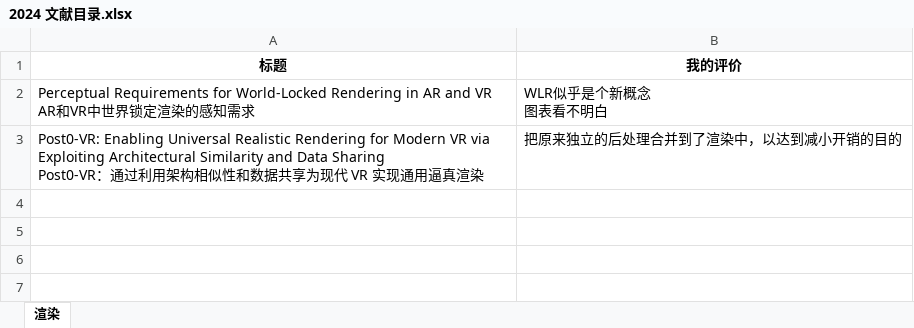
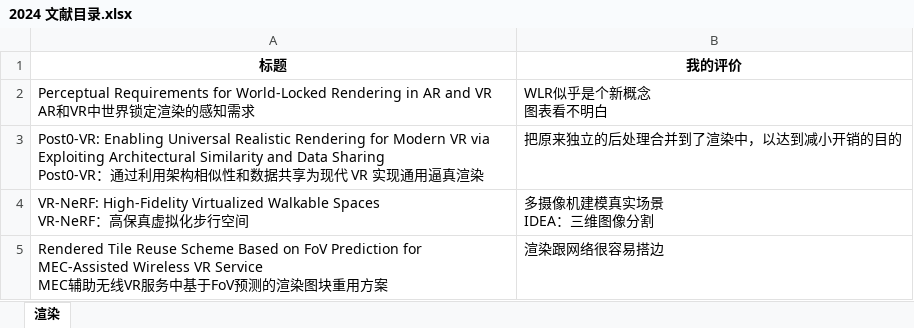
Before and after one commit to curforever/PaperReading, an Excel workbook: 2024 文献目录.xlsx, sheet 渲染, drawn as a sheet; values as stored, in another font and other column widths than the file's, no borders; ↵ is a line break in a cell; the diff names each change by its address in the sheet, - before the commit and + after, or states it on an @@ line.

```diff
--- a/2024 文献目录.xlsx (sheet 渲染)
+++ b/2024 文献目录.xlsx (sheet 渲染)
+row 4: VR-NeRF: High-Fidelity Virtualized Walkable Spaces ↵ VR-NeRF：高保真虚拟化步行空间 | 多摄像机建模真实场景 ↵ IDEA：三维图像分割
+row 5: Rendered Tile Reuse Scheme Based on FoV Prediction for MEC-Assisted Wireless VR Service ↵ MEC辅助无线VR服务中基于FoV预测的渲染图块重用方案 | 渲染跟网络很容易搭边
```
Also changed, not shown: 2 other files.
